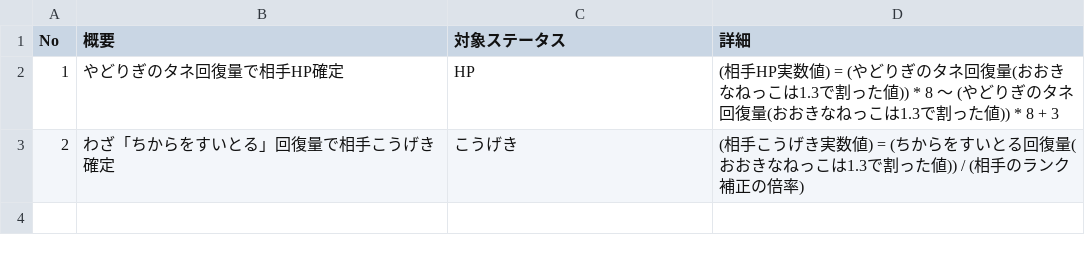
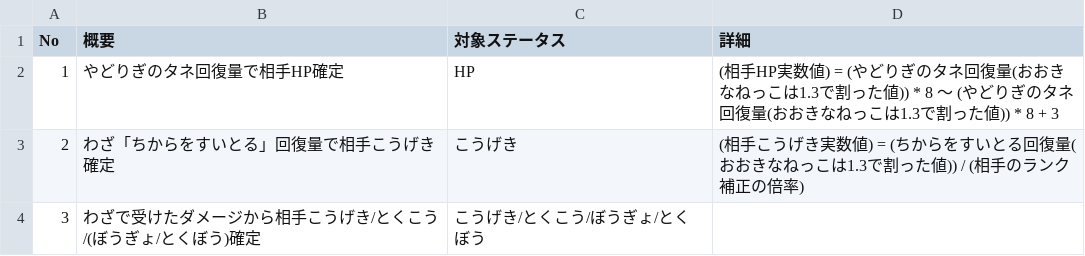
Before and after one commit to dko5ki23t/poke_match_record_app, a CSV file: doc/confirm_status.csv, drawn as a sheet.

```diff
--- a/doc/confirm_status.csv
+++ b/doc/confirm_status.csv
@@ -3 +3,2 @@ No,概要,対象ステータス,詳細
 2,わざ「ちからをすいとる」回復量で相手こうげき確定,こうげき,(相手こうげき実数値) = (ちからをすいとる回復量(おおきなねっこは1.3で割った値)) / (相手のランク補正の倍率)
+3,わざで受けたダメージから相手こうげき/とくこう/(ぼうぎょ/とくぼう)確定,こうげき/とくこう/ぼうぎょ/とくぼう,
```
Also changed, not shown: 19 other files.
